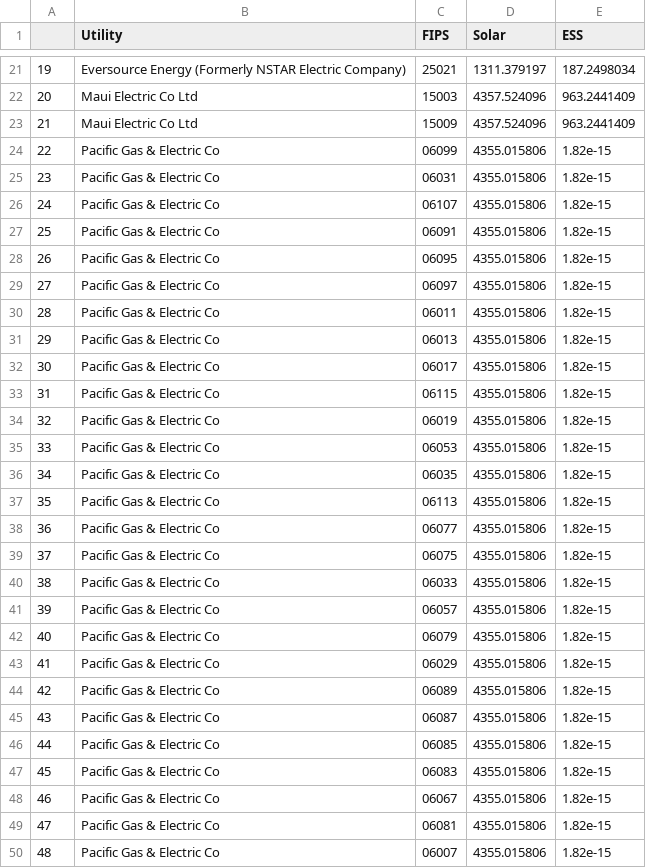
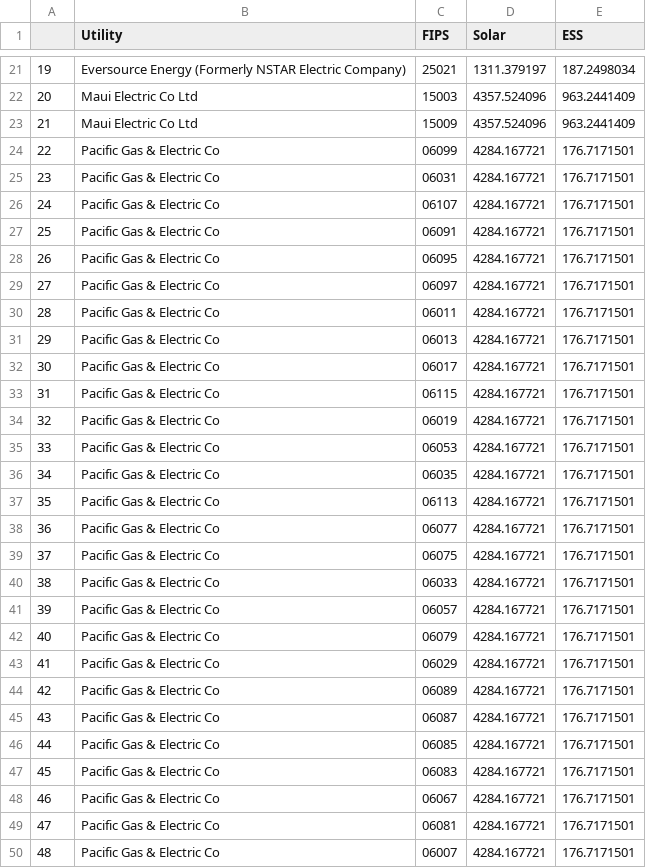
Before and after one commit to AnirvinSikha/ResiHeatmap, a CSV file: Resi Heatmap/Outputs/Heatmap.csv, drawn as a sheet; only a part is shown, gaps mark what is left out; the diff covers the shown part only.

```diff
--- a/Resi Heatmap/Outputs/Heatmap.csv
+++ b/Resi Heatmap/Outputs/Heatmap.csv
@@ -23,28 +23,28 @@
 21,Maui Electric Co Ltd,15009,4357.524096,963.2441409
-22,Pacific Gas & Electric Co,06099,4355.015806,1.82e-15
-23,Pacific Gas & Electric Co,06031,4355.015806,1.82e-15
-24,Pacific Gas & Electric Co,06107,4355.015806,1.82e-15
-25,Pacific Gas & Electric Co,06091,4355.015806,1.82e-15
-26,Pacific Gas & Electric Co,06095,4355.015806,1.82e-15
-27,Pacific Gas & Electric Co,06097,4355.015806,1.82e-15
-28,Pacific Gas & Electric Co,06011,4355.015806,1.82e-15
-29,Pacific Gas & Electric Co,06013,4355.015806,1.82e-15
-30,Pacific Gas & Electric Co,06017,4355.015806,1.82e-15
-31,Pacific Gas & Electric Co,06115,4355.015806,1.82e-15
-32,Pacific Gas & Electric Co,06019,4355.015806,1.82e-15
-33,Pacific Gas & Electric Co,06053,4355.015806,1.82e-15
-34,Pacific Gas & Electric Co,06035,4355.015806,1.82e-15
-35,Pacific Gas & Electric Co,06113,4355.015806,1.82e-15
-36,Pacific Gas & Electric Co,06077,4355.015806,1.82e-15
-37,Pacific Gas & Electric Co,06075,4355.015806,1.82e-15
-38,Pacific Gas & Electric Co,06033,4355.015806,1.82e-15
-39,Pacific Gas & Electric Co,06057,4355.015806,1.82e-15
-40,Pacific Gas & Electric Co,06079,4355.015806,1.82e-15
-41,Pacific Gas & Electric Co,06029,4355.015806,1.82e-15
-42,Pacific Gas & Electric Co,06089,4355.015806,1.82e-15
-43,Pacific Gas & Electric Co,06087,4355.015806,1.82e-15
-44,Pacific Gas & Electric Co,06085,4355.015806,1.82e-15
-45,Pacific Gas & Electric Co,06083,4355.015806,1.82e-15
-46,Pacific Gas & Electric Co,06067,4355.015806,1.82e-15
-47,Pacific Gas & Electric Co,06081,4355.015806,1.82e-15
-48,Pacific Gas & Electric Co,06007,4355.015806,1.82e-15
+22,Pacific Gas & Electric Co,06099,4284.167721,176.7171501
+23,Pacific Gas & Electric Co,06031,4284.167721,176.7171501
+24,Pacific Gas & Electric Co,06107,4284.167721,176.7171501
+25,Pacific Gas & Electric Co,06091,4284.167721,176.7171501
+26,Pacific Gas & Electric Co,06095,4284.167721,176.7171501
+27,Pacific Gas & Electric Co,06097,4284.167721,176.7171501
+28,Pacific Gas & Electric Co,06011,4284.167721,176.7171501
+29,Pacific Gas & Electric Co,06013,4284.167721,176.7171501
+30,Pacific Gas & Electric Co,06017,4284.167721,176.7171501
+31,Pacific Gas & Electric Co,06115,4284.167721,176.7171501
+32,Pacific Gas & Electric Co,06019,4284.167721,176.7171501
+33,Pacific Gas & Electric Co,06053,4284.167721,176.7171501
+34,Pacific Gas & Electric Co,06035,4284.167721,176.7171501
+35,Pacific Gas & Electric Co,06113,4284.167721,176.7171501
+36,Pacific Gas & Electric Co,06077,4284.167721,176.7171501
+37,Pacific Gas & Electric Co,06075,4284.167721,176.7171501
+38,Pacific Gas & Electric Co,06033,4284.167721,176.7171501
+39,Pacific Gas & Electric Co,06057,4284.167721,176.7171501
+40,Pacific Gas & Electric Co,06079,4284.167721,176.7171501
+41,Pacific Gas & Electric Co,06029,4284.167721,176.7171501
+42,Pacific Gas & Electric Co,06089,4284.167721,176.7171501
+43,Pacific Gas & Electric Co,06087,4284.167721,176.7171501
+44,Pacific Gas & Electric Co,06085,4284.167721,176.7171501
+45,Pacific Gas & Electric Co,06083,4284.167721,176.7171501
+46,Pacific Gas & Electric Co,06067,4284.167721,176.7171501
+47,Pacific Gas & Electric Co,06081,4284.167721,176.7171501
+48,Pacific Gas & Electric Co,06007,4284.167721,176.7171501
```
Also changed, not shown: 84 edited cells elsewhere in this file, Resi Heatmap/Outputs/finalCalculation.csv, 2 other files.
